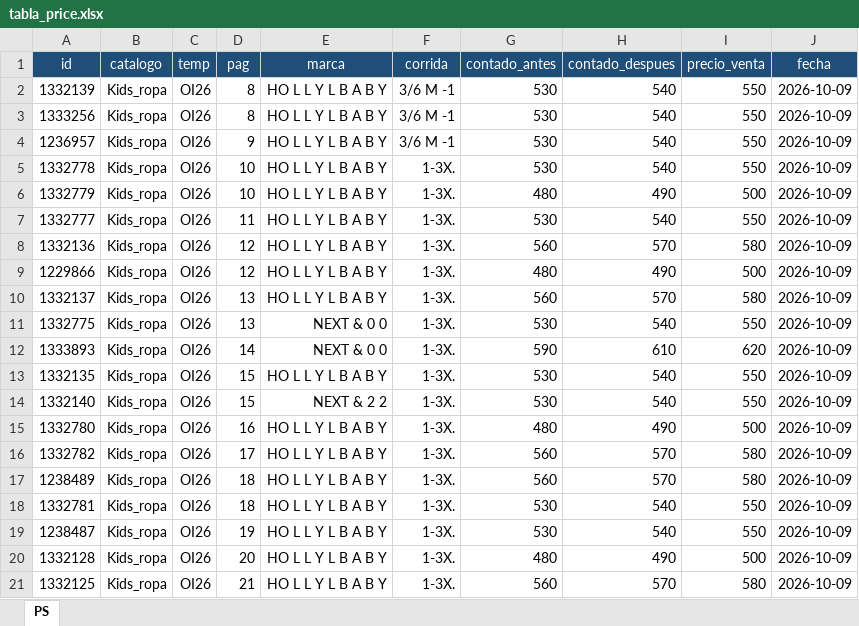
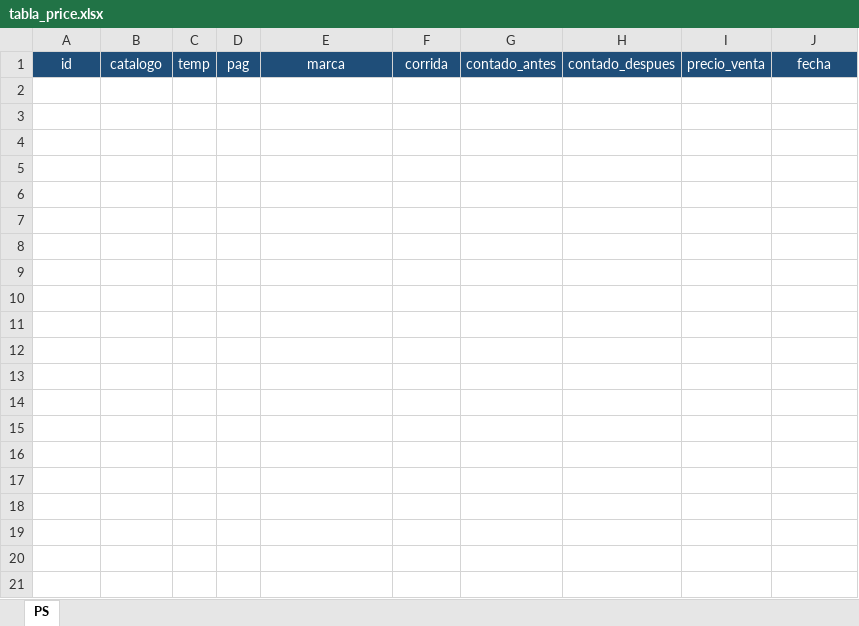
Before and after one commit to magic-town/books-label, an Excel workbook: fase_1/salida/tabla_price.xlsx, sheet PS, drawn as a sheet; only a part is shown; values as stored, in another font and other column widths than the file's, no borders; the diff covers the shown part only; the diff names each change by its address in the sheet, - before the commit and + after, or states it on an @@ line.

```diff
--- a/fase_1/salida/tabla_price.xlsx (sheet PS)
+++ b/fase_1/salida/tabla_price.xlsx (sheet PS)
-row 2: 1332139 | Kids_ropa | OI26 | 8 | HO L L Y L B A B Y | 3/6 M -1 | 530 | 540 | 550 | 2026-10-09
-row 3: 1333256 | Kids_ropa | OI26 | 8 | HO L L Y L B A B Y | 3/6 M -1 | 530 | 540 | 550 | 2026-10-09
-row 4: 1236957 | Kids_ropa | OI26 | 9 | HO L L Y L B A B Y | 3/6 M -1 | 530 | 540 | 550 | 2026-10-09
-row 5: 1332778 | Kids_ropa | OI26 | 10 | HO L L Y L B A B Y | 1-3X. | 530 | 540 | 550 | 2026-10-09
-row 6: 1332779 | Kids_ropa | OI26 | 10 | HO L L Y L B A B Y | 1-3X. | 480 | 490 | 500 | 2026-10-09
-row 7: 1332777 | Kids_ropa | OI26 | 11 | HO L L Y L B A B Y | 1-3X. | 530 | 540 | 550 | 2026-10-09
-row 8: 1332136 | Kids_ropa | OI26 | 12 | HO L L Y L B A B Y | 1-3X. | 560 | 570 | 580 | 2026-10-09
-row 9: 1229866 | Kids_ropa | OI26 | 12 | HO L L Y L B A B Y | 1-3X. | 480 | 490 | 500 | 2026-10-09
-row 10: 1332137 | Kids_ropa | OI26 | 13 | HO L L Y L B A B Y | 1-3X. | 560 | 570 | 580 | 2026-10-09
-row 11: 1332775 | Kids_ropa | OI26 | 13 | NEXT & 0 0 | 1-3X. | 530 | 540 | 550 | 2026-10-09
-row 12: 1333893 | Kids_ropa | OI26 | 14 | NEXT & 0 0 | 1-3X. | 590 | 610 | 620 | 2026-10-09
-row 13: 1332135 | Kids_ropa | OI26 | 15 | HO L L Y L B A B Y | 1-3X. | 530 | 540 | 550 | 2026-10-09
-row 14: 1332140 | Kids_ropa | OI26 | 15 | NEXT & 2 2 | 1-3X. | 530 | 540 | 550 | 2026-10-09
-row 15: 1332780 | Kids_ropa | OI26 | 16 | HO L L Y L B A B Y | 1-3X. | 480 | 490 | 500 | 2026-10-09
-row 16: 1332782 | Kids_ropa | OI26 | 17 | HO L L Y L B A B Y | 1-3X. | 560 | 570 | 580 | 2026-10-09
-row 17: 1238489 | Kids_ropa | OI26 | 18 | HO L L Y L B A B Y | 1-3X. | 560 | 570 | 580 | 2026-10-09
-row 18: 1332781 | Kids_ropa | OI26 | 18 | HO L L Y L B A B Y | 1-3X. | 530 | 540 | 550 | 2026-10-09
-row 19: 1238487 | Kids_ropa | OI26 | 19 | HO L L Y L B A B Y | 1-3X. | 530 | 540 | 550 | 2026-10-09
-row 20: 1332128 | Kids_ropa | OI26 | 20 | HO L L Y L B A B Y | 1-3X. | 480 | 490 | 500 | 2026-10-09
-row 21: 1332125 | Kids_ropa | OI26 | 21 | HO L L Y L B A B Y | 1-3X. | 560 | 570 | 580 | 2026-10-09
```
Also changed, not shown: 100 removed rows elsewhere in this sheet, 4 other files.
